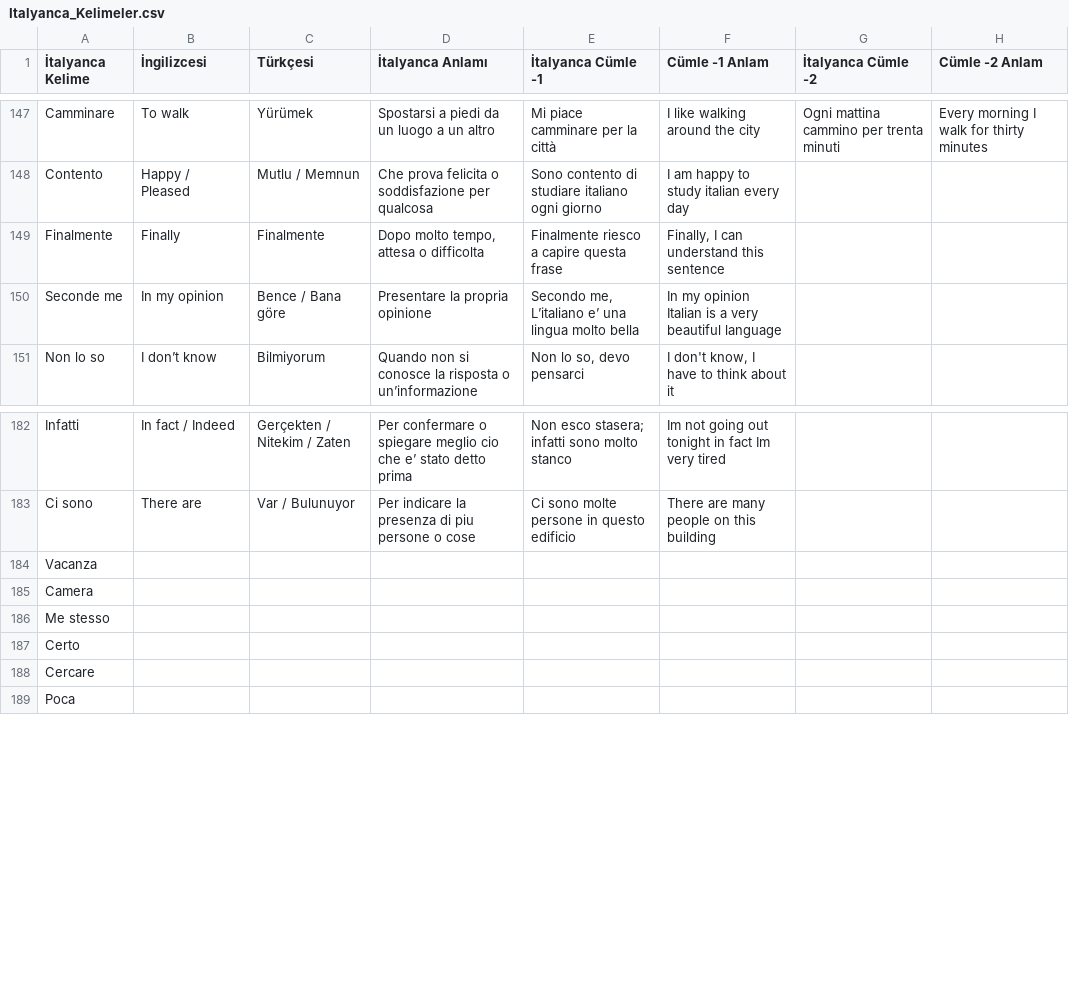
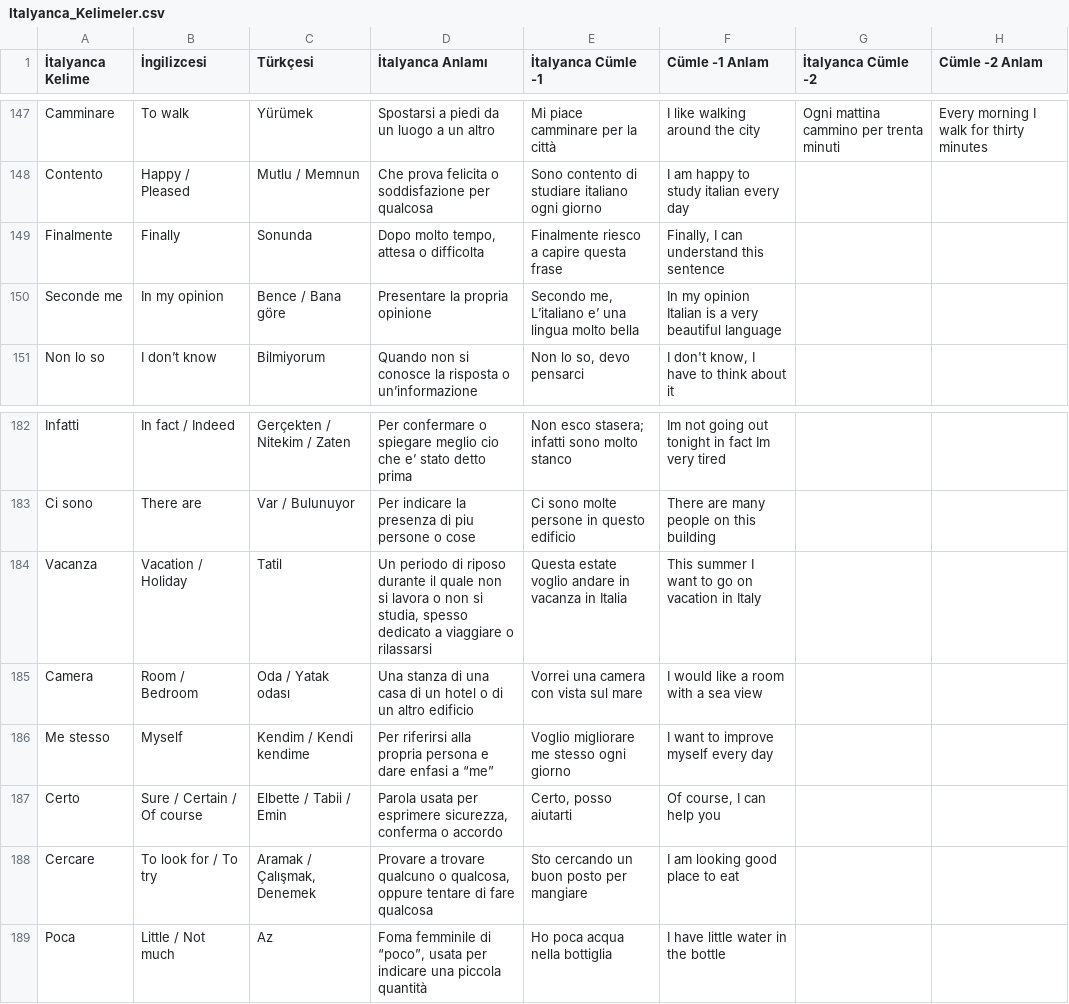
Before and after one commit to MelihSiskular/italyanca-kelime-tekrar-ve-analiz, a CSV file: data/Italyanca_Kelimeler.csv, drawn as a sheet; only a part is shown, gaps mark what is left out; the diff covers the shown part only.

Commit message:
daily: new words

```diff
--- a/data/Italyanca_Kelimeler.csv
+++ b/data/Italyanca_Kelimeler.csv
@@ -148,3 +148,3 @@ Camminare;To walk;Yürümek;Spostarsi a piedi da un luogo a un altro;Mi piace ca
 Contento;Happy / Pleased;Mutlu / Memnun;Che prova felicita o soddisfazione per qualcosa;Sono contento di studiare italiano ogni giorno;I am happy to study italian every day;;
-Finalmente;Finally;Finalmente;Dopo molto tempo, attesa o difficolta;Finalmente riesco a capire questa frase;Finally, I can understand this sentence;;
+Finalmente;Finally;Sonunda;Dopo molto tempo, attesa o difficolta;Finalmente riesco a capire questa frase;Finally, I can understand this sentence;;
 Seconde me;In my opinion;Bence / Bana göre;Presentare la propria opinione;Secondo me, L’italiano e’ una lingua molto bella;In my opinion Italian is a very beautiful language;;
@@ -183,7 +183,7 @@ Infatti;In fact / Indeed;Gerçekten / Nitekim / Zaten;Per confermare o spiegare
 Ci sono;There are;Var / Bulunuyor;Per indicare la presenza di piu persone o cose;Ci sono molte persone in questo edificio;There are many people on this building;;
-Vacanza;;;;;;;
-Camera;;;;;;;
-Me stesso;;;;;;;
-Certo ;;;;;;;
-Cercare;;;;;;;
-Poca;;;;;;;
+Vacanza;Vacation / Holiday;Tatil;Un periodo di riposo durante il quale non si lavora o non si studia, spesso dedicato a viaggiare o rilassarsi;Questa estate voglio andare in vacanza  in Italia;This summer I want to go on vacation in Italy;;
+Camera;Room / Bedroom;Oda / Yatak odası;Una stanza di una casa di un hotel o di un altro edificio;Vorrei una camera con vista sul mare;I would like a room with a sea view;;
+Me stesso;Myself;Kendim / Kendi kendime;Per riferirsi alla propria persona e dare enfasi a “me”;Voglio migliorare me stesso ogni giorno;I want to improve myself every day;;
+Certo ;Sure / Certain / Of course;Elbette / Tabii / Emin;Parola usata per esprimere sicurezza, conferma o accordo;Certo, posso aiutarti;Of course, I can help you;;
+Cercare;To look for / To try;Aramak / Çalışmak, Denemek;Provare a trovare qualcuno o qualcosa, oppure tentare di fare qualcosa;Sto cercando un buon posto per mangiare;I am looking good place to eat;;
+Poca;Little / Not much;Az;Foma femminile di “poco”, usata per indicare una piccola quantità;Ho poca acqua nella bottiglia;I have little water in the bottle;;
```
Also changed, not shown: 11 added rows and 50 edited cells elsewhere in this file.
